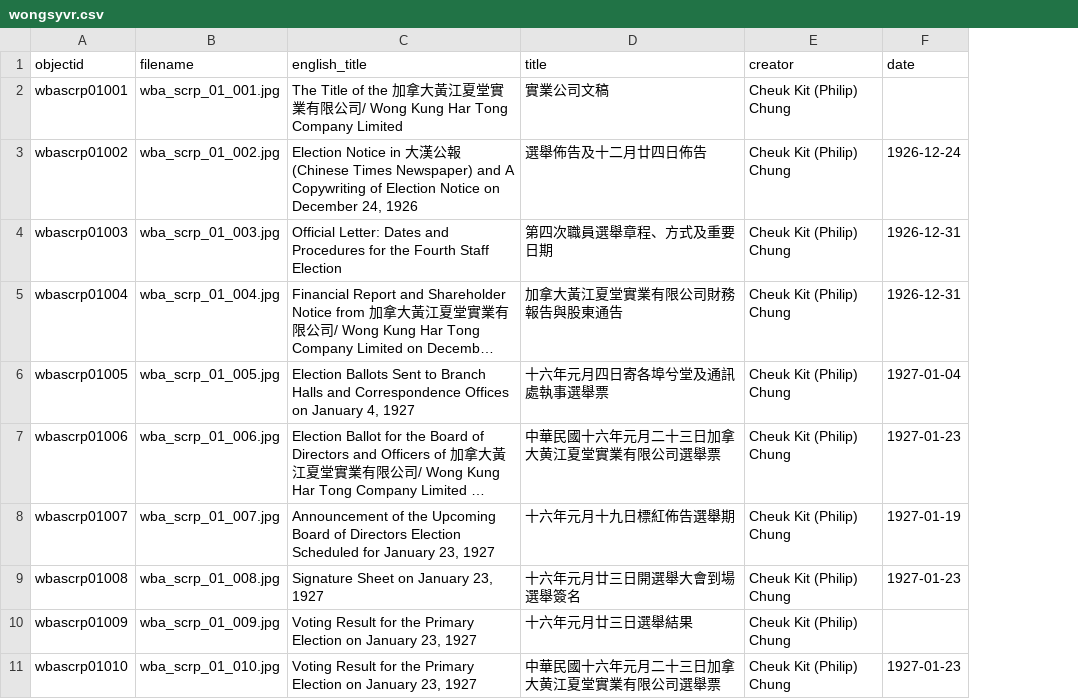
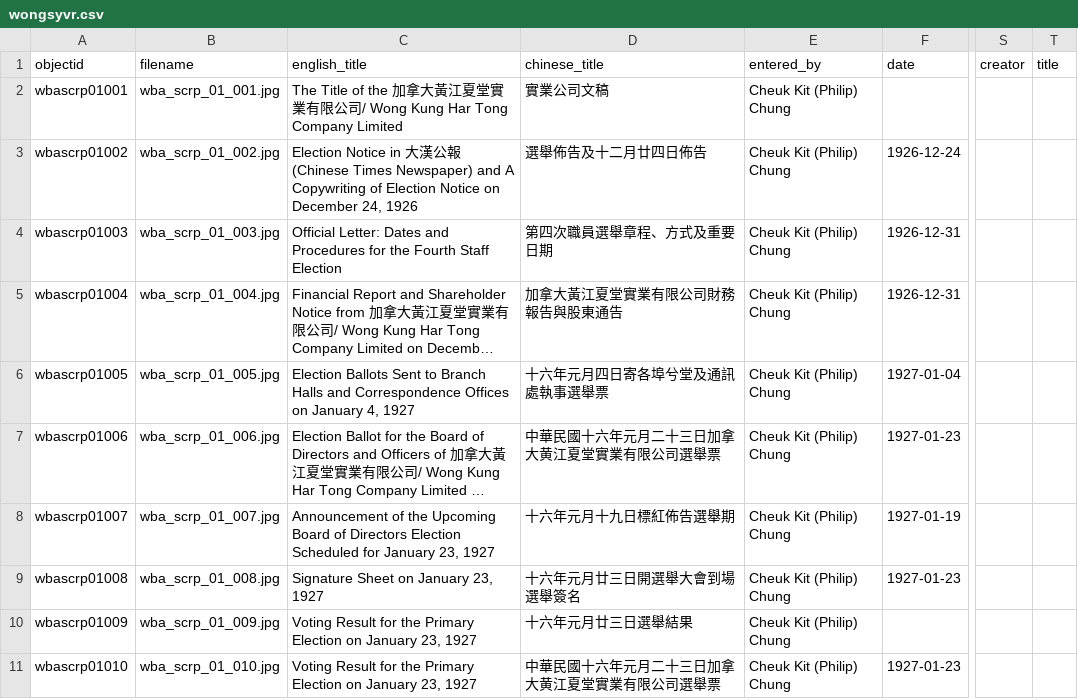
Before and after one commit to philipUBC/Wong-s-Benevolent-Association, a CSV file: _data/wongsyvr.csv, drawn as a sheet; only a part is shown, gaps mark what is left out; long unchanged cells end in …; the diff names each change by its address in the sheet, - before the commit and + after, or states it on an @@ line.

```diff
--- a/_data/wongsyvr.csv
+++ b/_data/wongsyvr.csv
+column S (creator), empty
+column T (title), empty
-D1: title
+D1: chinese_title
-E1: creator
+E1: entered_by
```
Also changed, not shown: _data/config-metadata.csv.
